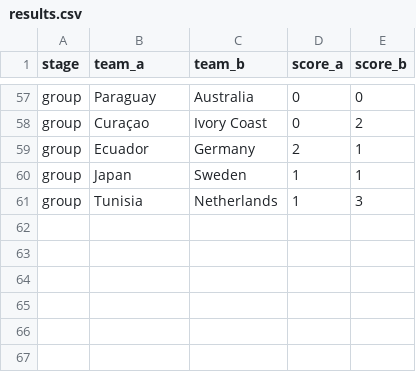
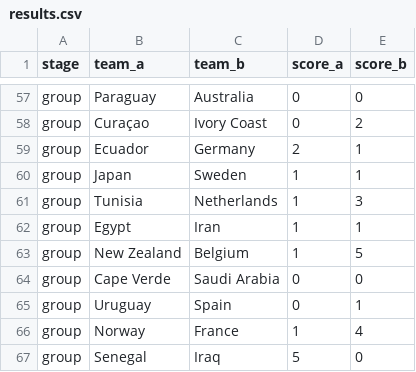
Before and after one commit to steodose/world-cup-2026, a CSV file: data/results.csv, drawn as a sheet; only a part is shown, gaps mark what is left out.

```diff
--- a/data/results.csv
+++ b/data/results.csv
@@ -61 +61,7 @@ group,Japan,Sweden,1,1
 group,Tunisia,Netherlands,1,3
+group,Egypt,Iran,1,1
+group,New Zealand,Belgium,1,5
+group,Cape Verde,Saudi Arabia,0,0
+group,Uruguay,Spain,0,1
+group,Norway,France,1,4
+group,Senegal,Iraq,5,0
```
Also changed, not shown: data/match_predictions.csv, data/simulations.csv, 2 other files.
